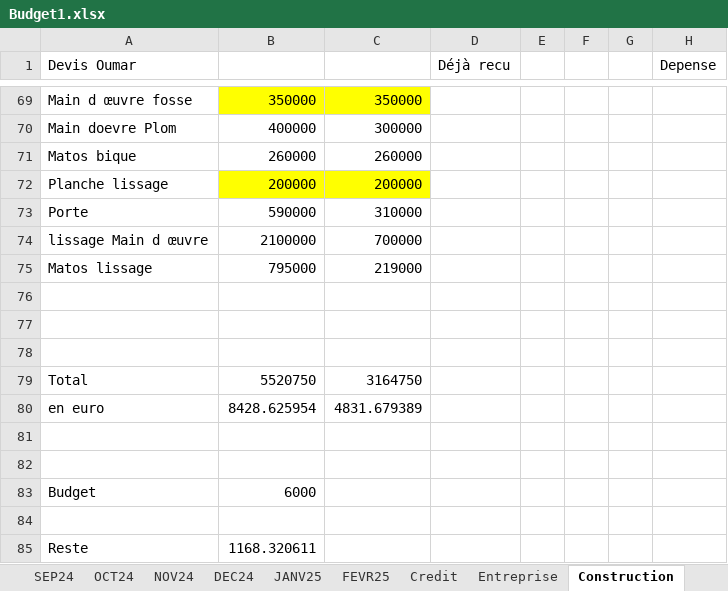
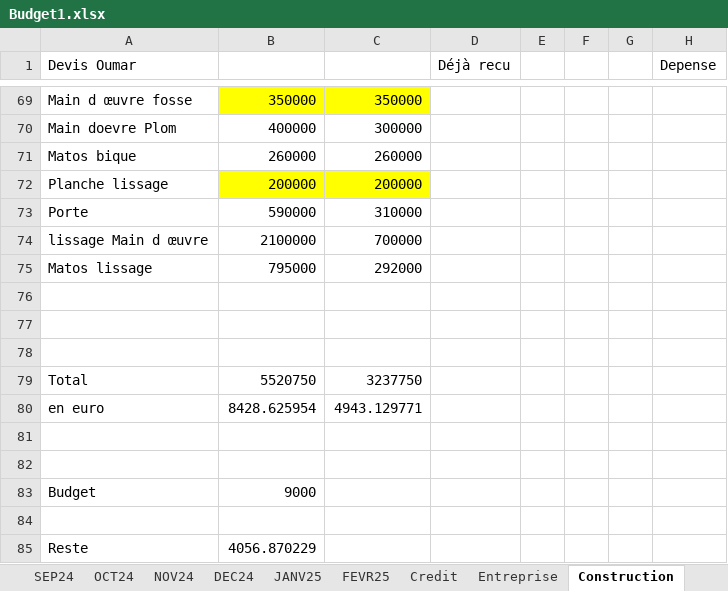
Before and after one commit to Aboudara/myDocs, an Excel workbook: Budget1.xlsx, sheet Construction, drawn as a sheet; only a part is shown, gaps mark what is left out; values as stored, in another font and other column widths than the file's, no borders; the diff names each change by its address in the sheet, - before the commit and + after, or states it on an @@ line.

Commit message:
newgit docs6

```diff
--- a/Budget1.xlsx (sheet Construction)
+++ b/Budget1.xlsx (sheet Construction)
-C75: 219000
+C75: 292000
-C79: 3164750
+C79: 3237750
-C80: 4831.679389
+C80: 4943.129771
-B83: 6000
+B83: 9000
-B85: 1168.320611
+B85: 4056.870229
```
